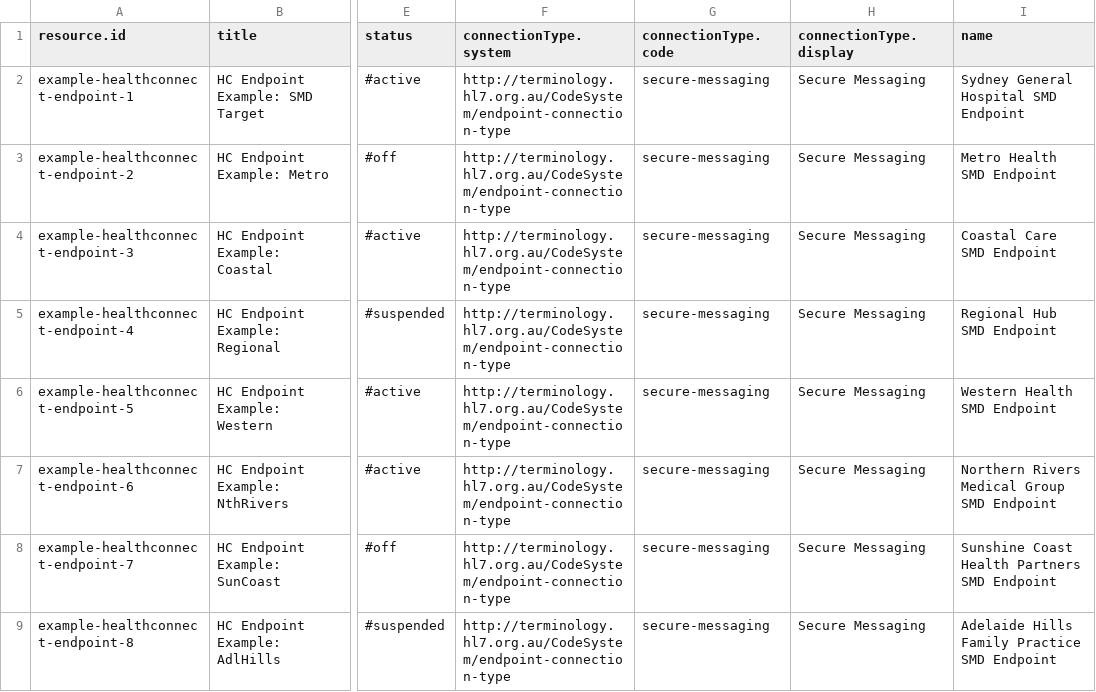
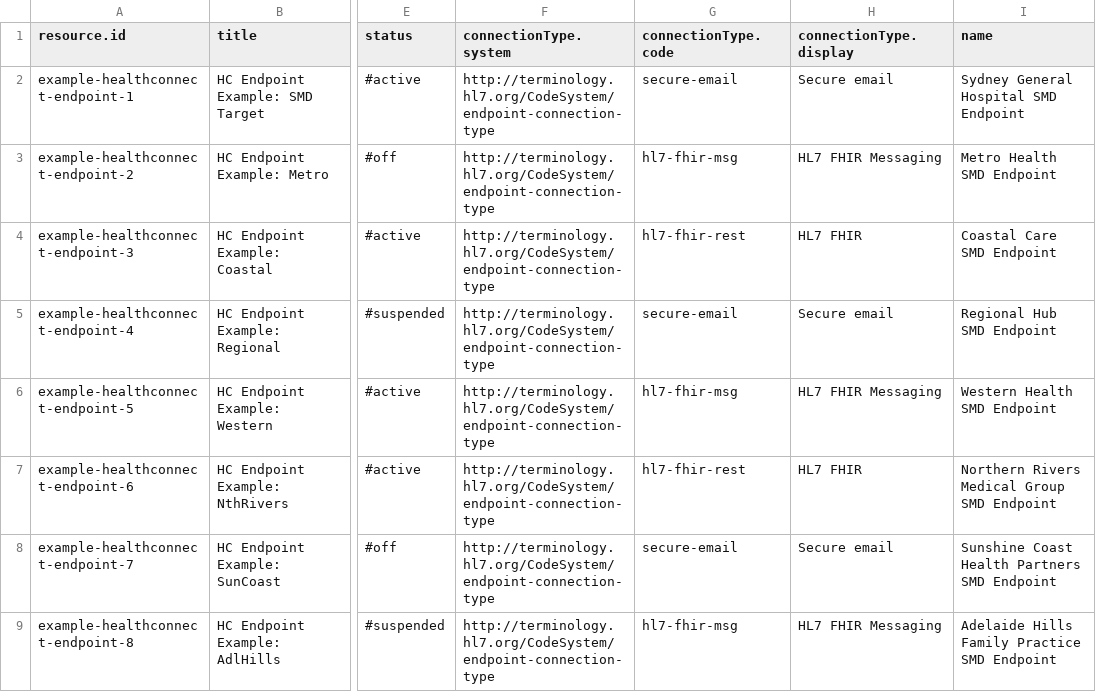
Before and after one commit to steveswinsburg/fhir-test-data-generator, a CSV file: input/hcpd-26.0.0/Endpoint.data.csv, drawn as a sheet; only a part is shown, gaps mark what is left out; the diff covers the shown part only; the diff names each change by its address in the sheet, - before the commit and + after, or states it on an @@ line.

Commit message:
Remove secure-messaging with values from the correct codesystem

```diff
--- a/input/hcpd-26.0.0/Endpoint.data.csv
+++ b/input/hcpd-26.0.0/Endpoint.data.csv
-F2:F9 (connectionType.system): http://terminology.hl7.org.au/CodeSystem/endpoint-connection-type
+F2:F9 (connectionType.system): http://terminology.hl7.org/CodeSystem/endpoint-connection-type
-G2 (connectionType.code): secure-messaging
+G2 (connectionType.code): secure-email
-H2 (connectionType.display): Secure Messaging
+H2 (connectionType.display): Secure email
-G3 (connectionType.code): secure-messaging
+G3 (connectionType.code): hl7-fhir-msg
-H3 (connectionType.display): Secure Messaging
+H3 (connectionType.display): HL7 FHIR Messaging
-G4 (connectionType.code): secure-messaging
+G4 (connectionType.code): hl7-fhir-rest
-H4 (connectionType.display): Secure Messaging
+H4 (connectionType.display): HL7 FHIR
-G5 (connectionType.code): secure-messaging
+G5 (connectionType.code): secure-email
-H5 (connectionType.display): Secure Messaging
+H5 (connectionType.display): Secure email
-G6 (connectionType.code): secure-messaging
+G6 (connectionType.code): hl7-fhir-msg
-H6 (connectionType.display): Secure Messaging
+H6 (connectionType.display): HL7 FHIR Messaging
-G7 (connectionType.code): secure-messaging
+G7 (connectionType.code): hl7-fhir-rest
-H7 (connectionType.display): Secure Messaging
+H7 (connectionType.display): HL7 FHIR
-G8 (connectionType.code): secure-messaging
+G8 (connectionType.code): secure-email
-H8 (connectionType.display): Secure Messaging
+H8 (connectionType.display): Secure email
-G9 (connectionType.code): secure-messaging
+G9 (connectionType.code): hl7-fhir-msg
-H9 (connectionType.display): Secure Messaging
+H9 (connectionType.display): HL7 FHIR Messaging
```
Also changed, not shown: 33 edited cells elsewhere in this file.
